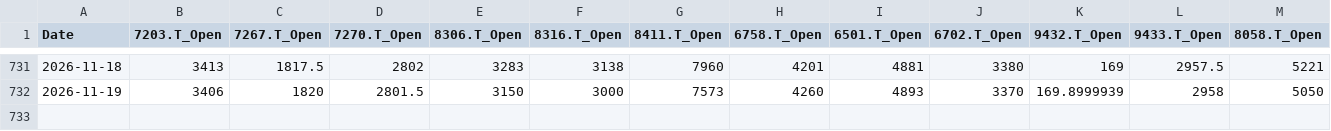
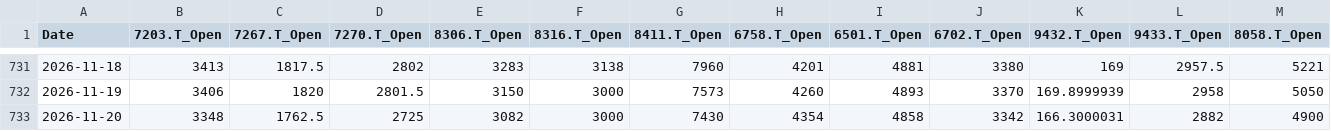
Before and after one commit to europanite/client-side-time-series-forecast-ai, a CSV file: data/stocks/multivariate.opens.csv, drawn as a sheet; only a part is shown, gaps mark what is left out; rows hold the shown columns only; the diff names each change by its address in the sheet, - before the commit and + after, or states it on an @@ line.

```diff
--- a/data/stocks/multivariate.opens.csv
+++ b/data/stocks/multivariate.opens.csv
+row 733: 2026-11-20 | 3348 | 1762.5 | 2725 | 3082 | 3000 | 7430 | 4354 | 4858 | 3342 | 166.3000031 | 2882 | 4900
```
Also changed, not shown: data/stocks/multivariate.csv, 3 other files.
